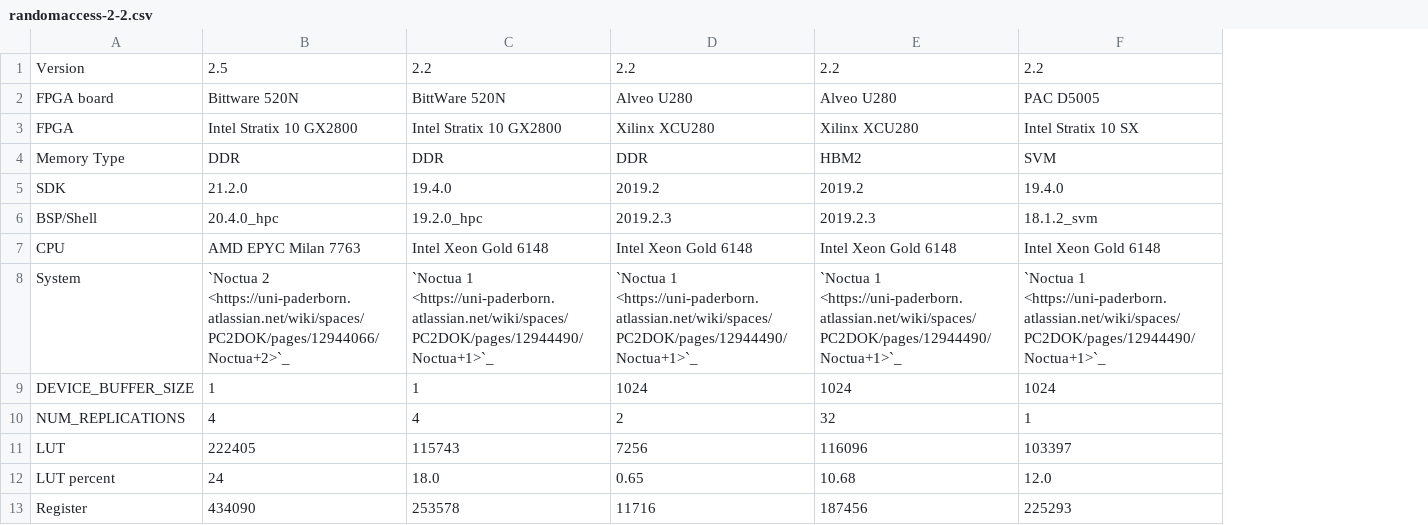
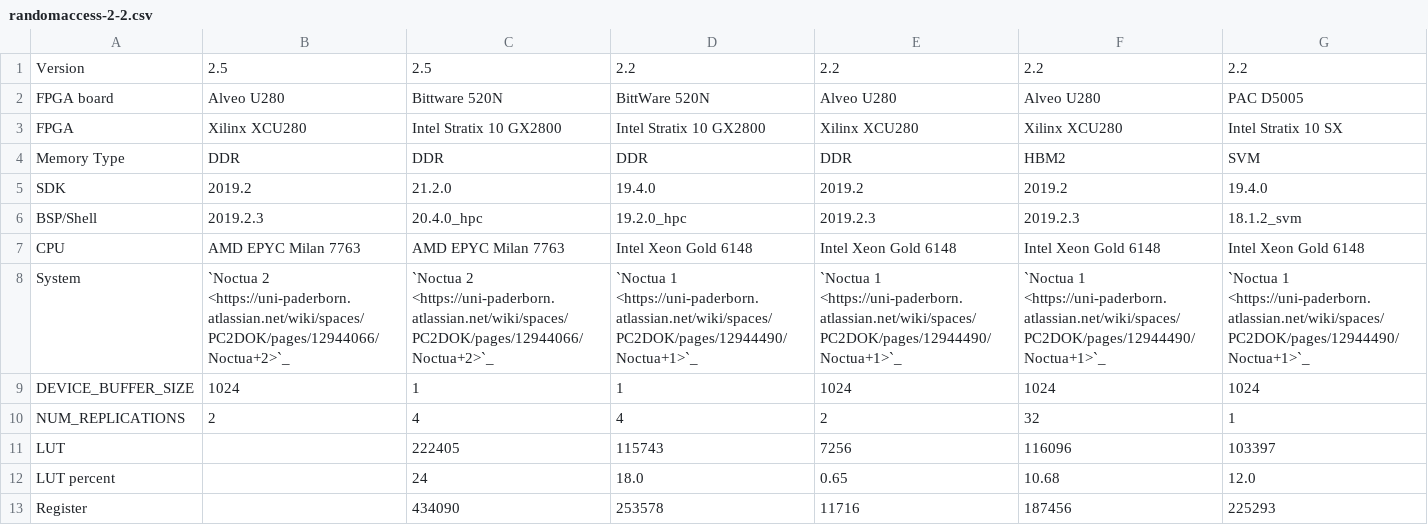
Before and after one commit to pc2/HPCC_FPGA, a CSV file: docs/source/RandomAccess/results/randomaccess-2-2.csv, drawn as a sheet; only a part is shown; the diff names each change by its address in the sheet, - before the commit and + after, or states it on an @@ line.

```diff
--- a/docs/source/RandomAccess/results/randomaccess-2-2.csv
+++ b/docs/source/RandomAccess/results/randomaccess-2-2.csv
+column B, rows 1-10: 2.5 | Alveo U280 | Xilinx XCU280 | DDR | 2019.2 | 2019.2.3 | AMD EPYC Milan 7763 | `Noctua 2 <https://uni-paderborn.atlassian.net/wiki/spaces/PC2DOK/pages/12944066/Noctua+2>`_ | 1024 | 2
```
Also changed, not shown: docs/source/STREAM/results/stream-2-3.csv.
